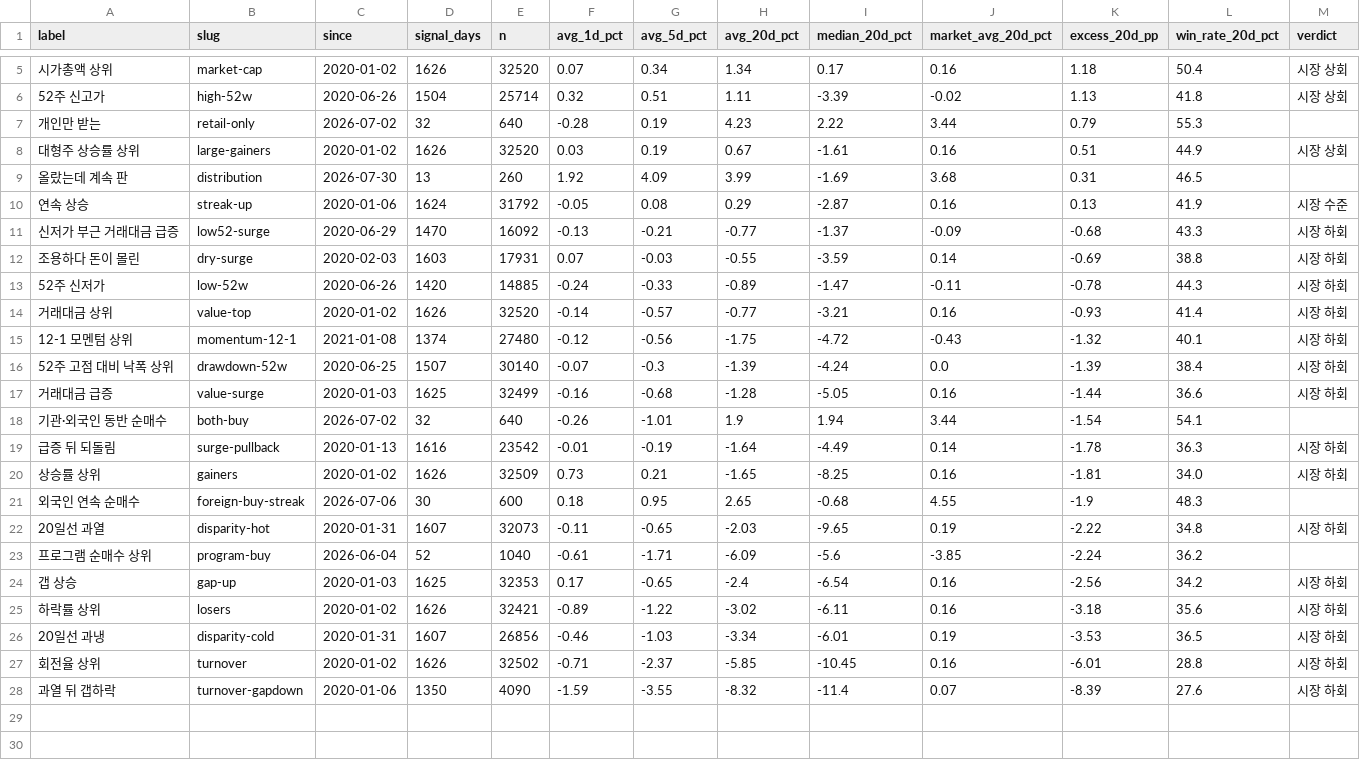
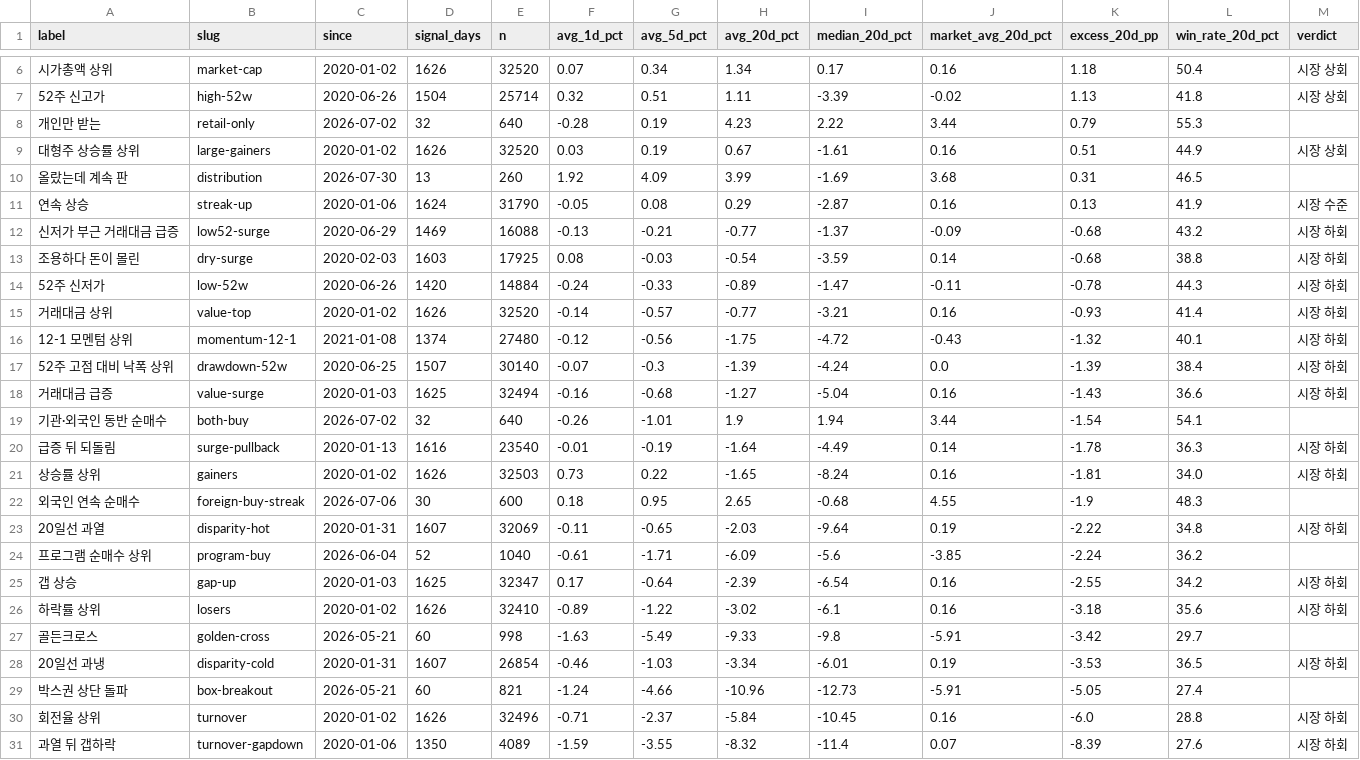
Before and after one commit to yunoim/maedong-data, a CSV file: data/signal_performance.csv, drawn as a sheet; only a part is shown, gaps mark what is left out; the diff covers the shown part only.

```diff
--- a/data/signal_performance.csv
+++ b/data/signal_performance.csv
@@ -9,6 +10,6 @@ label,slug,since,signal_days,n,avg_1d_pct,avg_5d_pct,avg_20d_pct,median_20d_pct,
 올랐는데 계속 판,distribution,2026-07-30,13,260,1.92,4.09,3.99,-1.69,3.68,0.31,46.5,
-연속 상승,streak-up,2020-01-06,1624,31792,-0.05,0.08,0.29,-2.87,0.16,0.13,41.9,시장 수준
-신저가 부근 거래대금 급증,low52-surge,2020-06-29,1470,16092,-0.13,-0.21,-0.77,-1.37,-0.09,-0.68,43.3,시장 하회
-조용하다 돈이 몰린,dry-surge,2020-02-03,1603,17931,0.07,-0.03,-0.55,-3.59,0.14,-0.69,38.8,시장 하회
-52주 신저가,low-52w,2020-06-26,1420,14885,-0.24,-0.33,-0.89,-1.47,-0.11,-0.78,44.3,시장 하회
+연속 상승,streak-up,2020-01-06,1624,31790,-0.05,0.08,0.29,-2.87,0.16,0.13,41.9,시장 수준
+신저가 부근 거래대금 급증,low52-surge,2020-06-29,1469,16088,-0.13,-0.21,-0.77,-1.37,-0.09,-0.68,43.2,시장 하회
+조용하다 돈이 몰린,dry-surge,2020-02-03,1603,17925,0.08,-0.03,-0.54,-3.59,0.14,-0.68,38.8,시장 하회
+52주 신저가,low-52w,2020-06-26,1420,14884,-0.24,-0.33,-0.89,-1.47,-0.11,-0.78,44.3,시장 하회
 거래대금 상위,value-top,2020-01-02,1626,32520,-0.14,-0.57,-0.77,-3.21,0.16,-0.93,41.4,시장 하회
@@ -16,13 +17,15 @@ label,slug,since,signal_days,n,avg_1d_pct,avg_5d_pct,avg_20d_pct,median_20d_pct,
 52주 고점 대비 낙폭 상위,drawdown-52w,2020-06-25,1507,30140,-0.07,-0.3,-1.39,-4.24,0.0,-1.39,38.4,시장 하회
-거래대금 급증,value-surge,2020-01-03,1625,32499,-0.16,-0.68,-1.28,-5.05,0.16,-1.44,36.6,시장 하회
+거래대금 급증,value-surge,2020-01-03,1625,32494,-0.16,-0.68,-1.27,-5.04,0.16,-1.43,36.6,시장 하회
 기관·외국인 동반 순매수,both-buy,2026-07-02,32,640,-0.26,-1.01,1.9,1.94,3.44,-1.54,54.1,
-급증 뒤 되돌림,surge-pullback,2020-01-13,1616,23542,-0.01,-0.19,-1.64,-4.49,0.14,-1.78,36.3,시장 하회
-상승률 상위,gainers,2020-01-02,1626,32509,0.73,0.21,-1.65,-8.25,0.16,-1.81,34.0,시장 하회
+급증 뒤 되돌림,surge-pullback,2020-01-13,1616,23540,-0.01,-0.19,-1.64,-4.49,0.14,-1.78,36.3,시장 하회
+상승률 상위,gainers,2020-01-02,1626,32503,0.73,0.22,-1.65,-8.24,0.16,-1.81,34.0,시장 하회
 외국인 연속 순매수,foreign-buy-streak,2026-07-06,30,600,0.18,0.95,2.65,-0.68,4.55,-1.9,48.3,
-20일선 과열,disparity-hot,2020-01-31,1607,32073,-0.11,-0.65,-2.03,-9.65,0.19,-2.22,34.8,시장 하회
+20일선 과열,disparity-hot,2020-01-31,1607,32069,-0.11,-0.65,-2.03,-9.64,0.19,-2.22,34.8,시장 하회
 프로그램 순매수 상위,program-buy,2026-06-04,52,1040,-0.61,-1.71,-6.09,-5.6,-3.85,-2.24,36.2,
-갭 상승,gap-up,2020-01-03,1625,32353,0.17,-0.65,-2.4,-6.54,0.16,-2.56,34.2,시장 하회
-하락률 상위,losers,2020-01-02,1626,32421,-0.89,-1.22,-3.02,-6.11,0.16,-3.18,35.6,시장 하회
-20일선 과냉,disparity-cold,2020-01-31,1607,26856,-0.46,-1.03,-3.34,-6.01,0.19,-3.53,36.5,시장 하회
-회전율 상위,turnover,2020-01-02,1626,32502,-0.71,-2.37,-5.85,-10.45,0.16,-6.01,28.8,시장 하회
-과열 뒤 갭하락,turnover-gapdown,2020-01-06,1350,4090,-1.59,-3.55,-8.32,-11.4,0.07,-8.39,27.6,시장 하회
+갭 상승,gap-up,2020-01-03,1625,32347,0.17,-0.64,-2.39,-6.54,0.16,-2.55,34.2,시장 하회
+하락률 상위,losers,2020-01-02,1626,32410,-0.89,-1.22,-3.02,-6.1,0.16,-3.18,35.6,시장 하회
+골든크로스,golden-cross,2026-05-21,60,998,-1.63,-5.49,-9.33,-9.8,-5.91,-3.42,29.7,
+20일선 과냉,disparity-cold,2020-01-31,1607,26854,-0.46,-1.03,-3.34,-6.01,0.19,-3.53,36.5,시장 하회
+박스권 상단 돌파,box-breakout,2026-05-21,60,821,-1.24,-4.66,-10.96,-12.73,-5.91,-5.05,27.4,
+회전율 상위,turnover,2020-01-02,1626,32496,-0.71,-2.37,-5.84,-10.45,0.16,-6.0,28.8,시장 하회
+과열 뒤 갭하락,turnover-gapdown,2020-01-06,1350,4089,-1.59,-3.55,-8.32,-11.4,0.07,-8.39,27.6,시장 하회
```
Also changed, not shown: 2 added rows elsewhere in this file, 3 other files.
